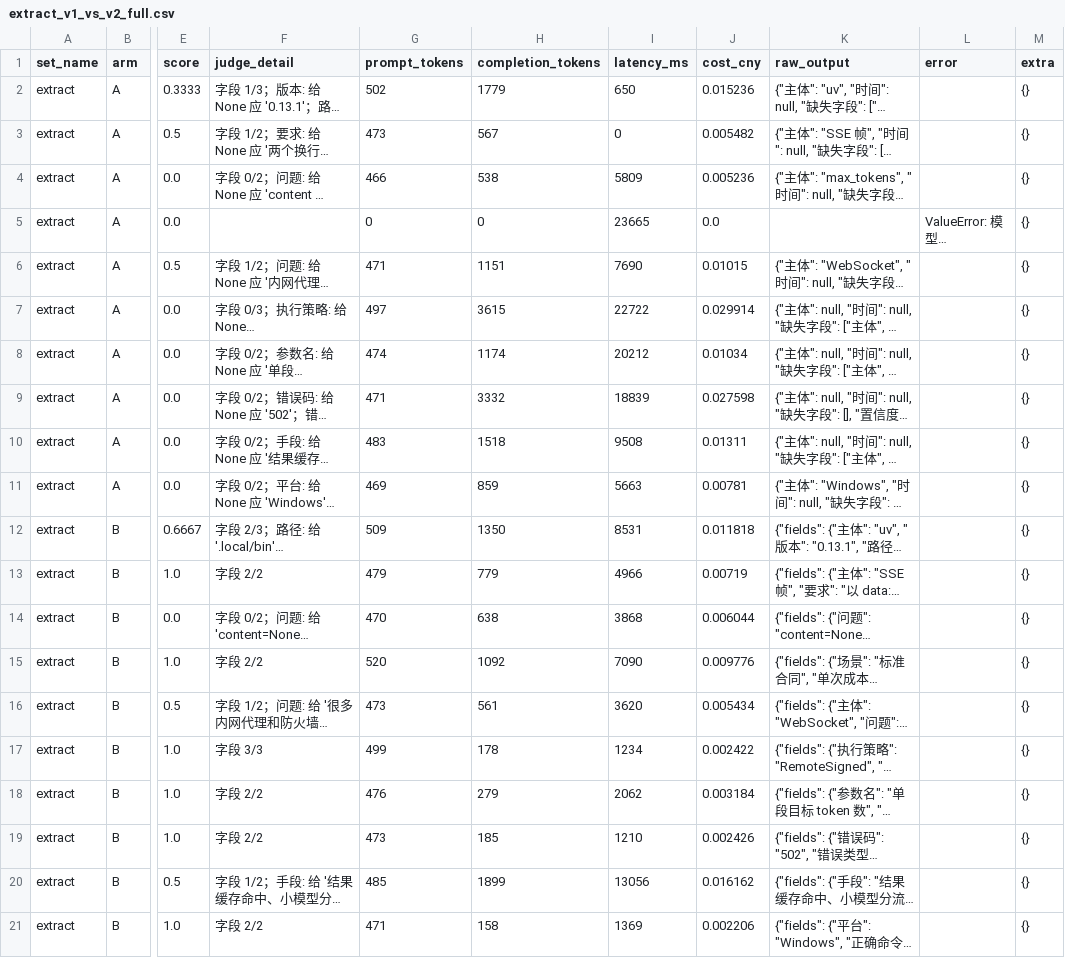
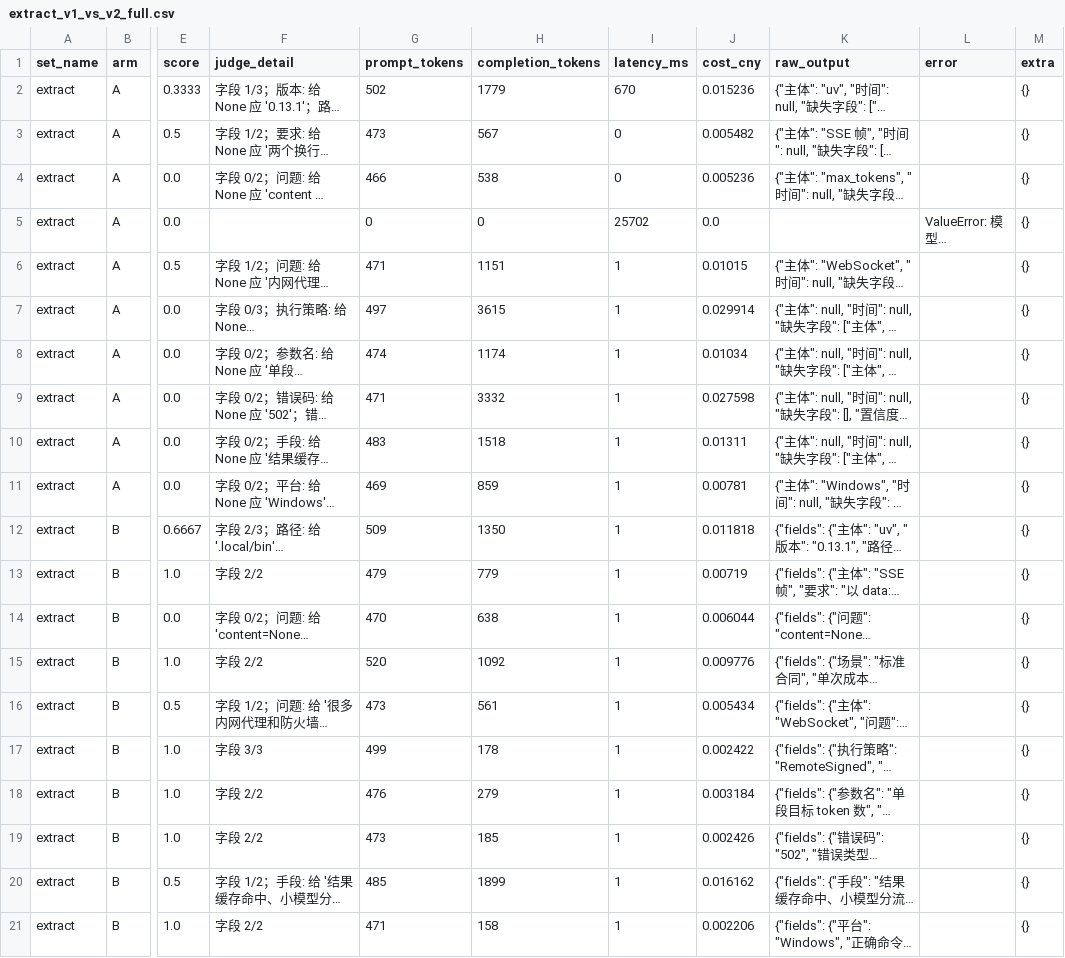
Before and after one commit to hhfyx/industrial-ai-platform, a CSV file: scripts/ab_results/extract_v1_vs_v2_full.csv, drawn as a sheet; only a part is shown, gaps mark what is left out; long unchanged cells end in …; the diff names each change by its address in the sheet, - before the commit and + after, or states it on an @@ line.

Commit message:
feat(prompts): 四类 A/B 实测 + 报告 + 定版 extract v1.1
新增 qa/summarize/classify 三个 v2 模板，每处改动都对应一个实测失败场景。
脚手架扩展 P95/混淆矩阵/幻觉率，判定器兼容 v1/v2 输出形状。

结果（全量口径，失败记 0）：
- qa      0.5717 -> 0.5350  (-3.7pp, 无显著差异)
- classify 0.8000 -> 0.8000 (打平, token +49%)
- extract  0.1333 -> 0.7667 (+63.3pp, 大胜)
- summarize 0.900 -> 0.300   (-60pp, 70% 超时)

归因：extract 胜在契约修复(固定槽位->任意字段)，不是措辞；
qa/summarize 败在分步结构——推理模型自己已在分步，再加一层导致答案被压缩/思维链过长撞超时。

必答题：混淆矩阵里最易混是功能咨询->故障报修，两版一致。
根因是模型把意图当现象判，v2 的反向边界修不了。

两处统计口径修正：
- 汇总原来只算成功条目，导致一半超时的版本显示满分
  摘要那组因此从 1.0 vs 1.0 无差异 修正为 0.90 vs 0.30
- Delta 改用全量口径，因为可用性差异才是要回答的问题

回填：仅 extract 升 v1.1（重跑确认 +0.6334，与原实验完全一致，非挑选偏差）。
其余三类不升——输了也升会让 A/B 变仪式。

顺带修 load_schema 对 v1.1 的支持：版本排序折元组、模块名点换下划线。
第二次踩 max_tokens 坑：4096 被摘要思维链打爆，抬到 8192。

```diff
--- a/scripts/ab_results/extract_v1_vs_v2_full.csv
+++ b/scripts/ab_results/extract_v1_vs_v2_full.csv
-I2 (latency_ms): 650
+I2 (latency_ms): 670
-I4 (latency_ms): 5809
+I4 (latency_ms): 0
-I5 (latency_ms): 23665
+I5 (latency_ms): 25702
-I6 (latency_ms): 7690
+I6 (latency_ms): 1
-I7 (latency_ms): 22722
+I7 (latency_ms): 1
-I8 (latency_ms): 20212
+I8 (latency_ms): 1
-I9 (latency_ms): 18839
+I9 (latency_ms): 1
-I10 (latency_ms): 9508
+I10 (latency_ms): 1
-I11 (latency_ms): 5663
+I11 (latency_ms): 1
-I12 (latency_ms): 8531
+I12 (latency_ms): 1
-I13 (latency_ms): 4966
+I13 (latency_ms): 1
-I14 (latency_ms): 3868
+I14 (latency_ms): 1
-I15 (latency_ms): 7090
+I15 (latency_ms): 1
-I16 (latency_ms): 3620
+I16 (latency_ms): 1
-I17 (latency_ms): 1234
+I17 (latency_ms): 1
-I18 (latency_ms): 2062
+I18 (latency_ms): 1
-I19 (latency_ms): 1210
+I19 (latency_ms): 1
-I20 (latency_ms): 13056
+I20 (latency_ms): 1
-I21 (latency_ms): 1369
+I21 (latency_ms): 1
```
Also changed, not shown: 31 other files.
